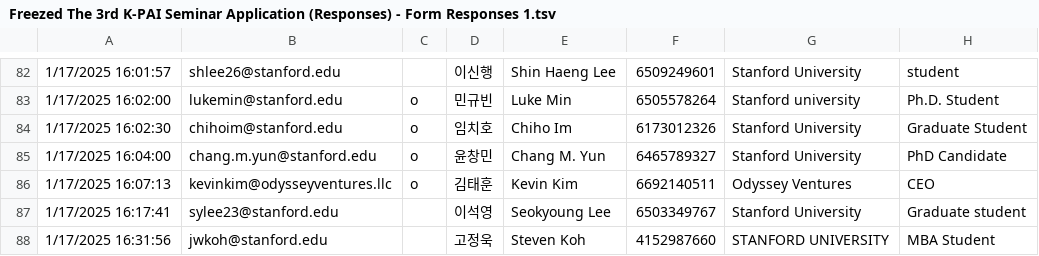
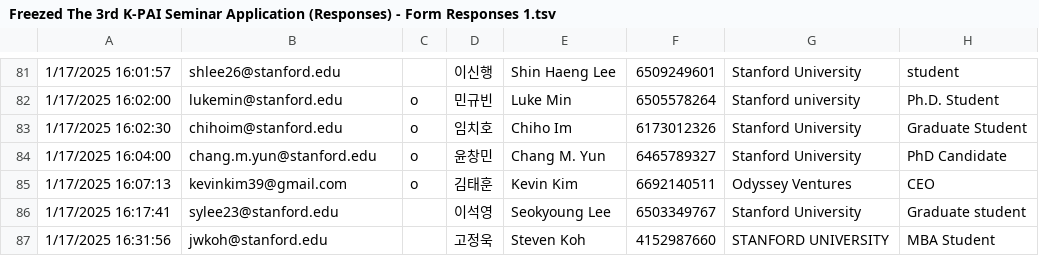
Before and after one commit to k-privateai/k-privateai.github.io, a TSV file: resource/registrants/Freezed The 3rd K-PAI Seminar Application (Responses) - Form Responses 1.tsv, drawn as a sheet; only a part is shown, gaps mark what is left out; addresses are those after the commit; the diff covers the shown part only; the diff names each change by its address in the sheet, - before the commit and + after, or states it on an @@ line.

Commit message:
/resource/registrants/ update data files

```diff
--- a/resource/registrants/Freezed The 3rd K-PAI Seminar Application (Responses) - Form Responses 1.tsv
+++ b/resource/registrants/Freezed The 3rd K-PAI Seminar Application (Responses) - Form Responses 1.tsv
-B85: kevinkim@odysseyventures.llc
+B85: kevinkim39@gmail.com
```
Also changed, not shown: 1 removed row and 11 edited cells elsewhere in this file, resource/registrants/K-PAI Members - participants.tsv.
